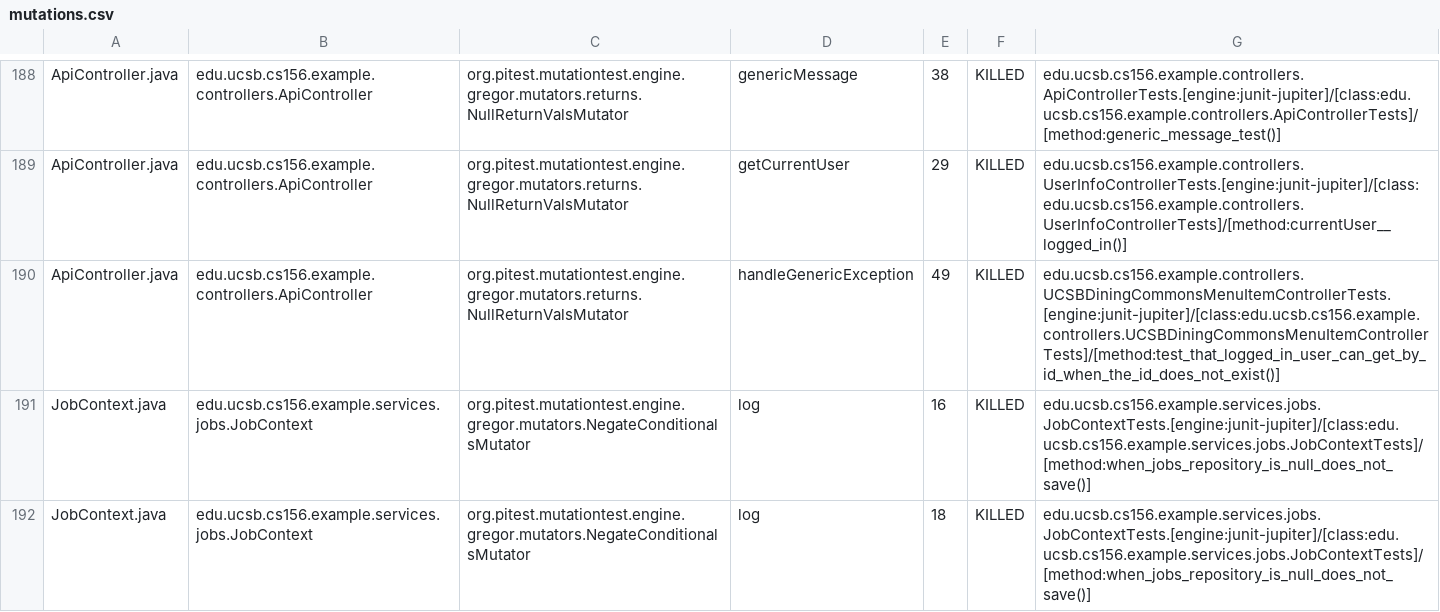
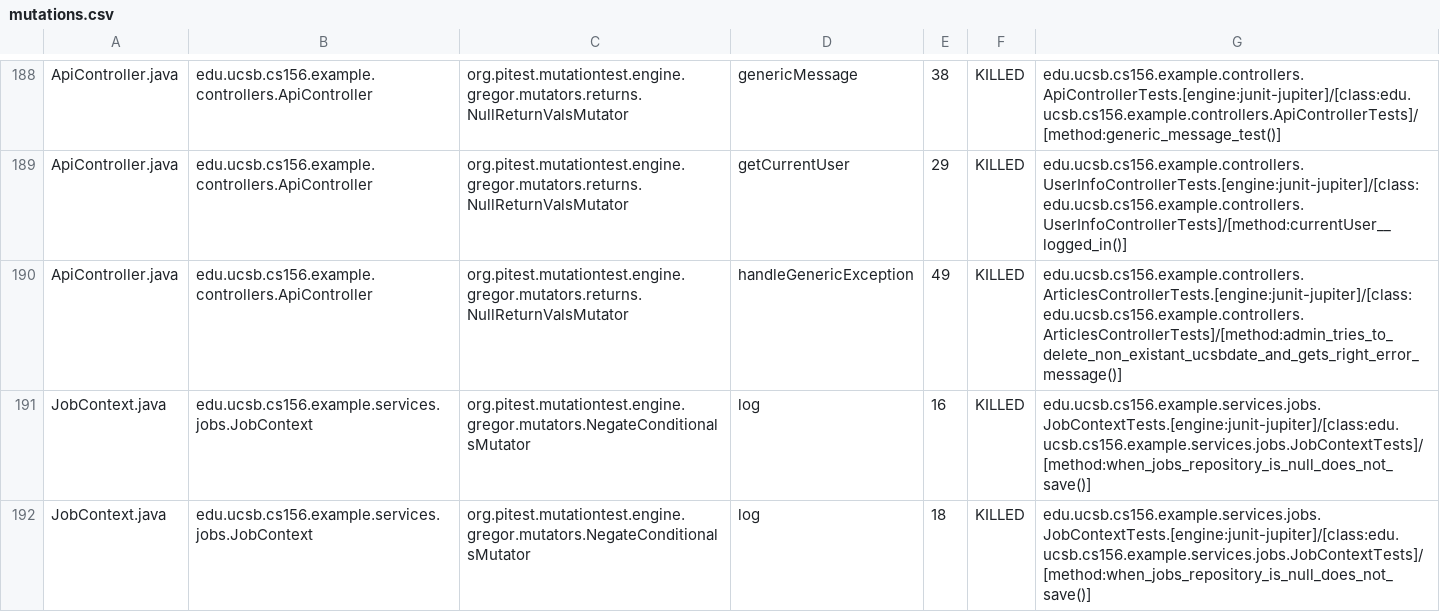
Before and after one commit to ucsb-cs156-s25/team02-s25-11, a CSV file: prs/135/pitest/mutations.csv, drawn as a sheet; only a part is shown, gaps mark what is left out.

Commit message:
Deploying to gh-pages from @ ucsb-cs156-s25/team02-s25-11@f90646c1d3095880f8b3e8988d1fdb17c762e022 🚀

```diff
--- a/prs/135/pitest/mutations.csv
+++ b/prs/135/pitest/mutations.csv
@@ -189,3 +189,3 @@ ApiController.java,edu.ucsb.cs156.example.controllers.ApiController,org.pitest.m
 ApiController.java,edu.ucsb.cs156.example.controllers.ApiController,org.pitest.mutationtest.engine.gregor.mutators.returns.NullReturnValsMutator,getCurrentUser,29,KILLED,edu.ucsb.cs156.example.controllers.UserInfoControllerTests.[engine:junit-jupiter]/[class:edu.ucsb.cs156.example.controllers.UserInfoControllerTests]/[method:currentUser__logged_in()]
-ApiController.java,edu.ucsb.cs156.example.controllers.ApiController,org.pitest.mutationtest.engine.gregor.mutators.returns.NullReturnValsMutator,handleGenericException,49,KILLED,edu.ucsb.cs156.example.controllers.UCSBDiningCommonsMenuItemControllerTests.[engine:junit-jupiter]/[class:edu.ucsb.cs156.example.controllers.UCSBDiningCommonsMenuItemControllerTests]/[method:test_that_logged_in_user_can_get_by_id_when_the_id_does_not_exist()]
+ApiController.java,edu.ucsb.cs156.example.controllers.ApiController,org.pitest.mutationtest.engine.gregor.mutators.returns.NullReturnValsMutator,handleGenericException,49,KILLED,edu.ucsb.cs156.example.controllers.ArticlesControllerTests.[engine:junit-jupiter]/[class:edu.ucsb.cs156.example.controllers.ArticlesControllerTests]/[method:admin_tries_to_delete_non_existant_ucsbdate_and_gets_right_error_message()]
 JobContext.java,edu.ucsb.cs156.example.services.jobs.JobContext,org.pitest.mutationtest.engine.gregor.mutators.NegateConditionalsMutator,log,16,KILLED,edu.ucsb.cs156.example.services.jobs.JobContextTests.[engine:junit-jupiter]/[class:edu.ucsb.cs156.example.services.jobs.JobContextTests]/[method:when_jobs_repository_is_null_does_not_save()]
```
Also changed, not shown: 21 other files.
